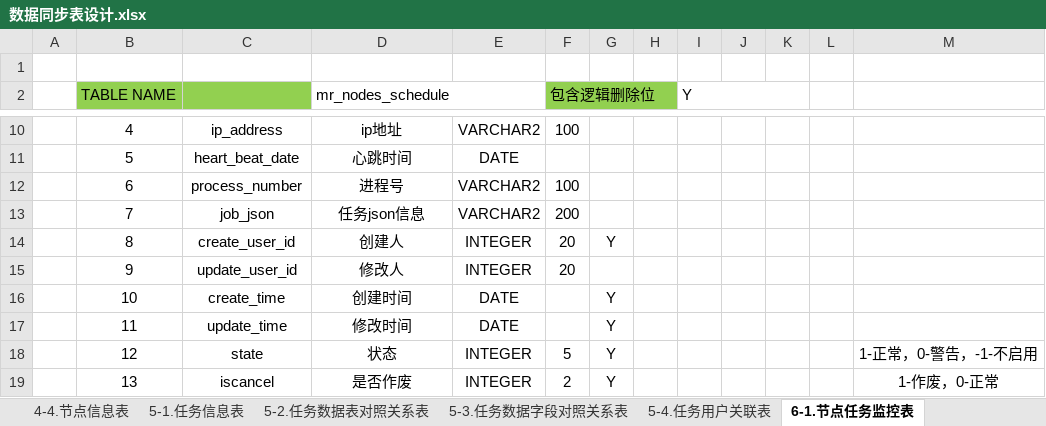
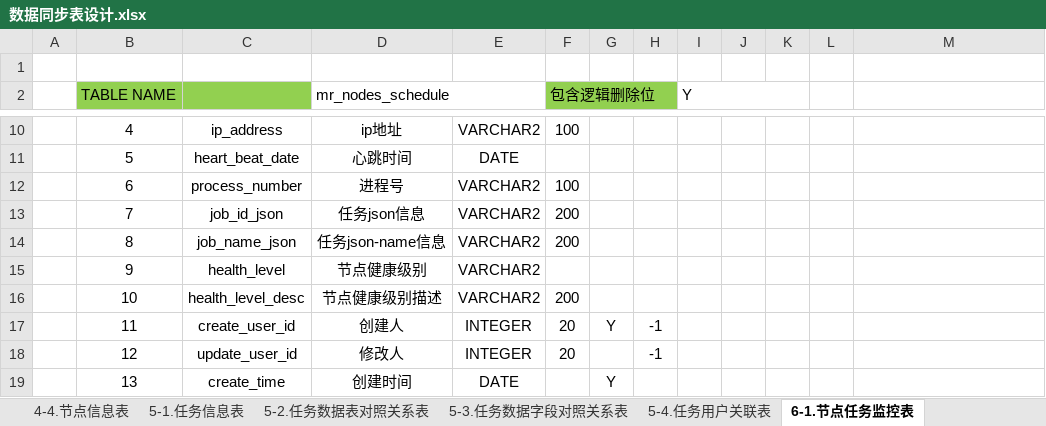
Before and after one commit to sxfad/porter, an Excel workbook: manager/manager-boot/src/doc/数据同步表设计.xlsx, sheet 6-1.节点任务监控表, drawn as a sheet; only a part is shown, gaps mark what is left out; values as stored, in another font and other column widths than the file's, no borders; the diff covers the shown part only; the diff names each change by its address in the sheet, - before the commit and + after, or states it on an @@ line.

```diff
--- a/manager/manager-boot/src/doc/数据同步表设计.xlsx (sheet 6-1.节点任务监控表)
+++ b/manager/manager-boot/src/doc/数据同步表设计.xlsx (sheet 6-1.节点任务监控表)
-C13: job_json
+C13: job_id_json
-C14: create_user_id
+C14: job_name_json
-D14 (mr_nodes_schedule): 创建人
+D14 (mr_nodes_schedule): 任务json-name信息
-E14:E15: INTEGER
+E14:E15: VARCHAR2
-F14 (包含逻辑删除位): 20
+F14 (包含逻辑删除位): 200
-G14: Y
+G14: (empty)
-C15: update_user_id
+C15: health_level
-D15 (mr_nodes_schedule): 修改人
+D15 (mr_nodes_schedule): 节点健康级别
-F15 (包含逻辑删除位): 20
+F15 (包含逻辑删除位): (empty)
-C16: create_time
+C16: health_level_desc
-D16 (mr_nodes_schedule): 创建时间
+D16 (mr_nodes_schedule): 节点健康级别描述
-E16: DATE
+E16: VARCHAR2
-F16 (包含逻辑删除位): (empty)
+F16 (包含逻辑删除位): 200
-G16: Y
+G16: (empty)
-C17: update_time
+C17: create_user_id
-D17 (mr_nodes_schedule): 修改时间
+D17 (mr_nodes_schedule): 创建人
-E17: DATE
+E17: INTEGER
-F17 (包含逻辑删除位): (empty)
+F17 (包含逻辑删除位): 20
-H17:H18: (empty)
+H17:H18: -1
-C18: state
+C18: update_user_id
-D18 (mr_nodes_schedule): 状态
+D18 (mr_nodes_schedule): 修改人
-F18 (包含逻辑删除位): 5
+F18 (包含逻辑删除位): 20
-G18: Y
+G18: (empty)
-M18: 1-正常，0-警告，-1-不启用
+M18: (empty)
-C19: iscancel
+C19: create_time
-D19 (mr_nodes_schedule): 是否作废
+D19 (mr_nodes_schedule): 创建时间
-E19: INTEGER
+E19: DATE
-F19 (包含逻辑删除位): 2
+F19 (包含逻辑删除位): (empty)
-M19: 1-作废，0-正常
+M19: (empty)
```
Also changed, not shown: 4 added rows and 26 edited cells elsewhere in this sheet, sheet 6-3.任务泳道进度表, sheet 5-1.任务信息表, sheet 4-1.数据源信息表, sheet 6-4.任务泳道实时监控表, sheet 2-2.告警配置策略字典表, sheet 4-4.节点信息表, 10 more sheets, other sheet tabs, 1 other file.
